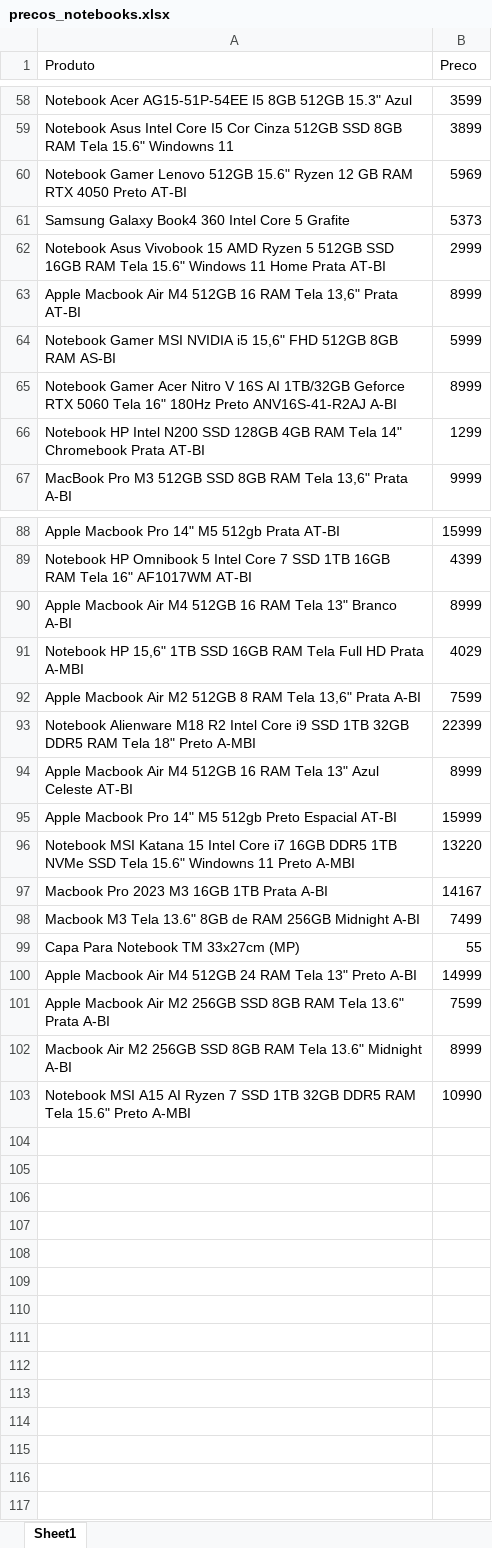
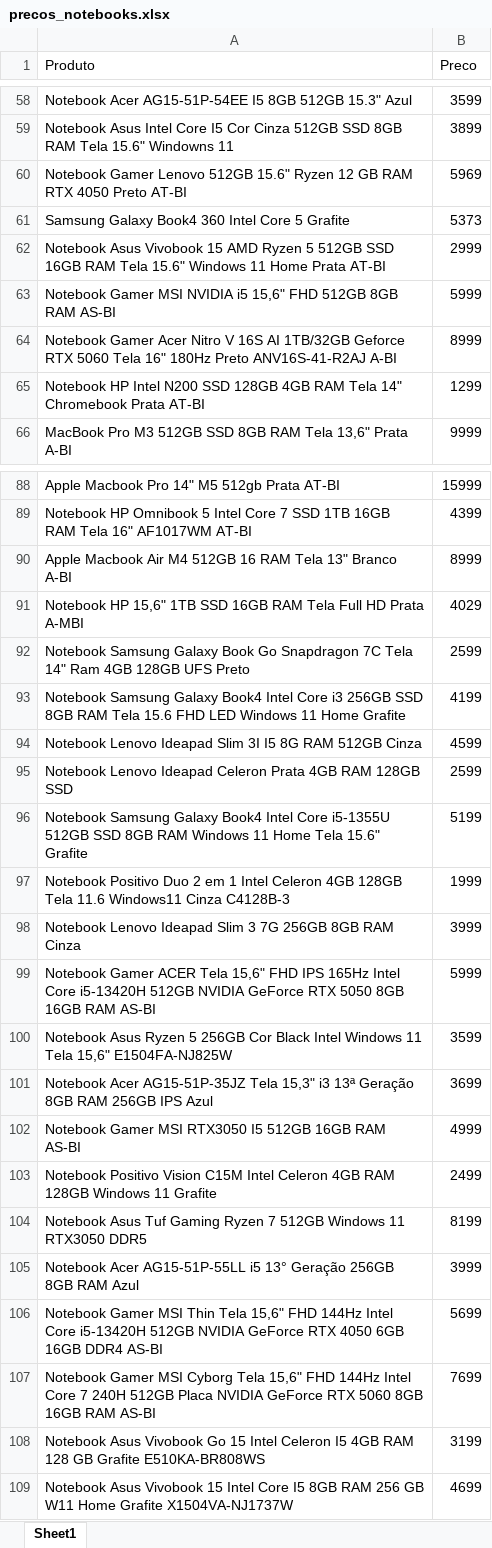
Before and after one commit to CFSC3/It-Scraping, an Excel workbook: It Scraping/precos_notebooks.xlsx, sheet Sheet1, drawn as a sheet; only a part is shown, gaps mark what is left out; values as stored, in another font and other column widths than the file's, no borders; removed rows and columns are numbered as before the commit, all else as after; the diff covers the shown part only; the diff names each change by its address in the sheet, - before the commit and + after, or states it on an @@ line.

```diff
--- a/It Scraping/precos_notebooks.xlsx (sheet Sheet1)
+++ b/It Scraping/precos_notebooks.xlsx (sheet Sheet1)
@@ row 63 moved to row 72: Apple Macbook Air M4 512GB 16 RAM Tela 1… @@
-row 92: Apple Macbook Air M2 512GB 8 RAM Tela 13,6" Prata A-BI | 7599
-row 93: Notebook Alienware M18 R2 Intel Core i9 SSD 1TB 32GB DDR5 RAM Tela 18" Preto A-MBI | 22399
-row 94: Apple Macbook Air M4 512GB 16 RAM Tela 13" Azul Celeste AT-BI | 8999
-row 95: Apple Macbook Pro 14" M5 512gb Preto Espacial AT-BI | 15999
-row 96: Notebook MSI Katana 15 Intel Core i7 16GB DDR5 1TB NVMe SSD Tela 15.6" Windowns 11 Preto A-MBI | 13220
-row 97: Macbook Pro 2023 M3 16GB 1TB Prata A-BI | 14167
-row 98: Macbook M3 Tela 13.6" 8GB de RAM 256GB Midnight A-BI | 7499
-row 99: Capa Para Notebook TM 33x27cm (MP) | 55
-row 100: Apple Macbook Air M4 512GB 24 RAM Tela 13" Preto A-BI | 14999
-row 101: Apple Macbook Air M2 256GB SSD 8GB RAM Tela 13.6" Prata A-BI | 7599
-row 102: Macbook Air M2 256GB SSD 8GB RAM Tela 13.6" Midnight A-BI | 8999
-row 103: Notebook MSI A15 AI Ryzen 7 SSD 1TB 32GB DDR5 RAM Tela 15.6" Preto A-MBI | 10990
+row 92: Notebook Samsung Galaxy Book Go Snapdragon 7C Tela 14" Ram 4GB 128GB UFS Preto | 2599
+row 93: Notebook Samsung Galaxy Book4 Intel Core i3 256GB SSD 8GB RAM Tela 15.6 FHD LED Windows 11 Home Grafite | 4199
+row 94: Notebook Lenovo Ideapad Slim 3I I5 8G RAM 512GB Cinza | 4599
+row 95: Notebook Lenovo Ideapad Celeron Prata 4GB RAM 128GB SSD | 2599
+row 96: Notebook Samsung Galaxy Book4 Intel Core i5-1355U 512GB SSD 8GB RAM Windows 11 Home Tela 15.6" Grafite | 5199
+row 97: Notebook Positivo Duo 2 em 1 Intel Celeron 4GB 128GB Tela 11.6 Windows11 Cinza C4128B-3 | 1999
+row 98: Notebook Lenovo Ideapad Slim 3 7G 256GB 8GB RAM Cinza | 3999
+row 99: Notebook Gamer ACER Tela 15,6" FHD IPS 165Hz Intel Core i5-13420H 512GB NVIDIA GeForce RTX 5050 8GB 16GB RAM AS-BI | 5999
+row 100: Notebook Asus Ryzen 5 256GB Cor Black Intel Windows 11 Tela 15,6" E1504FA-NJ825W | 3599
+row 101: Notebook Acer AG15-51P-35JZ Tela 15,3" i3 13ª Geração 8GB RAM 256GB IPS Azul | 3699
+row 102: Notebook Gamer MSI RTX3050 I5 512GB 16GB RAM AS-BI | 4999
+row 103: Notebook Positivo Vision C15M Intel Celeron 4GB RAM 128GB Windows 11 Grafite | 2499
+row 104: Notebook Asus Tuf Gaming Ryzen 7 512GB Windows 11 RTX3050 DDR5 | 8199
+row 105: Notebook Acer AG15-51P-55LL i5 13° Geração 256GB 8GB RAM Azul | 3999
+row 106: Notebook Gamer MSI Thin Tela 15,6" FHD 144Hz Intel Core i5-13420H 512GB NVIDIA GeForce RTX 4050 6GB 16GB DDR4 AS-BI | 5699
+row 107: Notebook Gamer MSI Cyborg Tela 15,6" FHD 144Hz Intel Core 7 240H 512GB Placa NVIDIA GeForce RTX 5060 8GB 16GB RAM AS-BI | 7699
+row 108: Notebook Asus Vivobook Go 15 Intel Celeron I5 4GB RAM 128 GB Grafite E510KA-BR808WS | 3199
+row 109: Notebook Asus Vivobook 15 Intel Core I5 8GB RAM 256 GB W11 Home Grafite X1504VA-NJ1737W | 4699
```
Also changed, not shown: 33 added rows, 33 removed rows and 3 edited cells elsewhere in this sheet, 9 other files.
